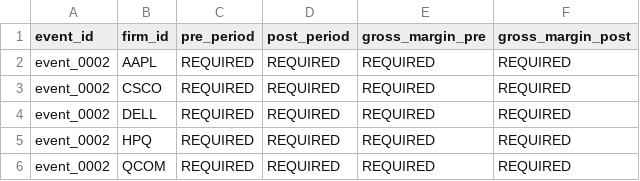
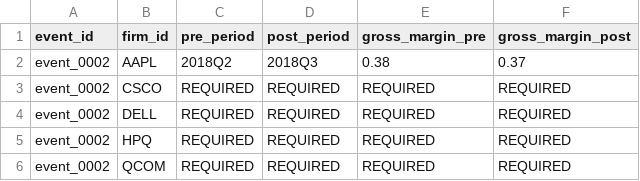
Before and after one commit to rkendev/counterfactual_tariff_pass_through_analyzer, a CSV file: data/manual_inputs/event_0002/observed_gross_margin.csv, drawn as a sheet.

Commit message:
Enable partial observed outcome loading and add AAPL margin sign for event_0002

```diff
--- a/data/manual_inputs/event_0002/observed_gross_margin.csv
+++ b/data/manual_inputs/event_0002/observed_gross_margin.csv
@@ -1,3 +1,3 @@
 event_id,firm_id,pre_period,post_period,gross_margin_pre,gross_margin_post
-event_0002,AAPL,REQUIRED,REQUIRED,REQUIRED,REQUIRED
+event_0002,AAPL,2018Q2,2018Q3,0.38,0.37
 event_0002,CSCO,REQUIRED,REQUIRED,REQUIRED,REQUIRED
```
Also changed, not shown: 2 other files.
